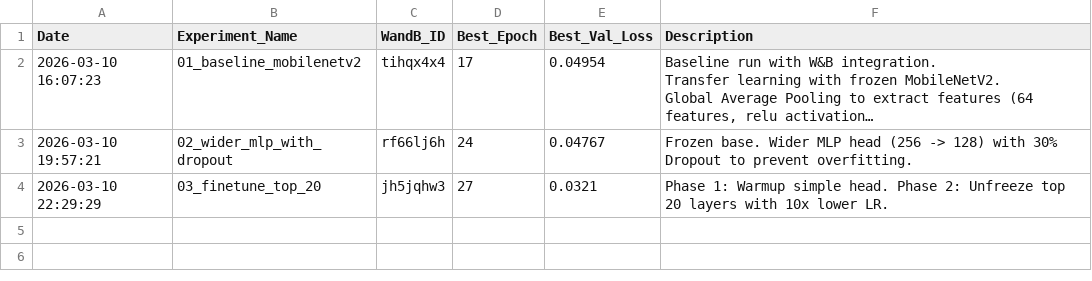
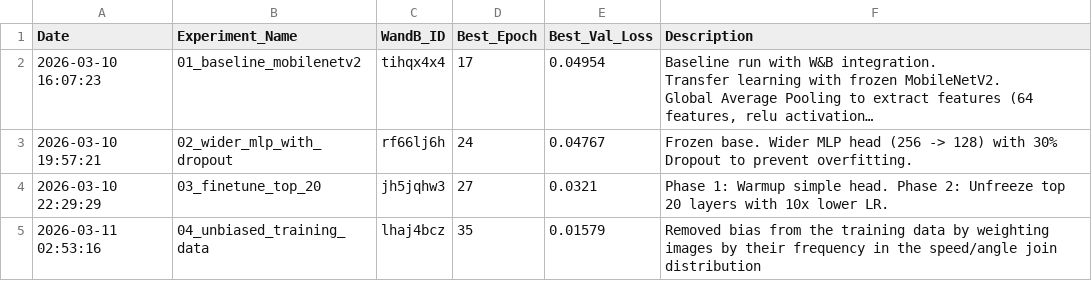
Before and after one commit to lldvdll/PiCar, a CSV file: experiments/model_log.csv, drawn as a sheet; long unchanged cells end in …; the diff names each change by its address in the sheet, - before the commit and + after, or states it on an @@ line.

Commit message:
Latest run with unbiased training data

```diff
--- a/experiments/model_log.csv
+++ b/experiments/model_log.csv
+row 5: 2026-03-11 02:53:16 | 04_unbiased_training_data | lhaj4bcz | 35 | 0.01579 | Removed bias from the training data by weighting images by their frequency in the speed/angle join distribution
```
Also changed, not shown: 4 other files.
